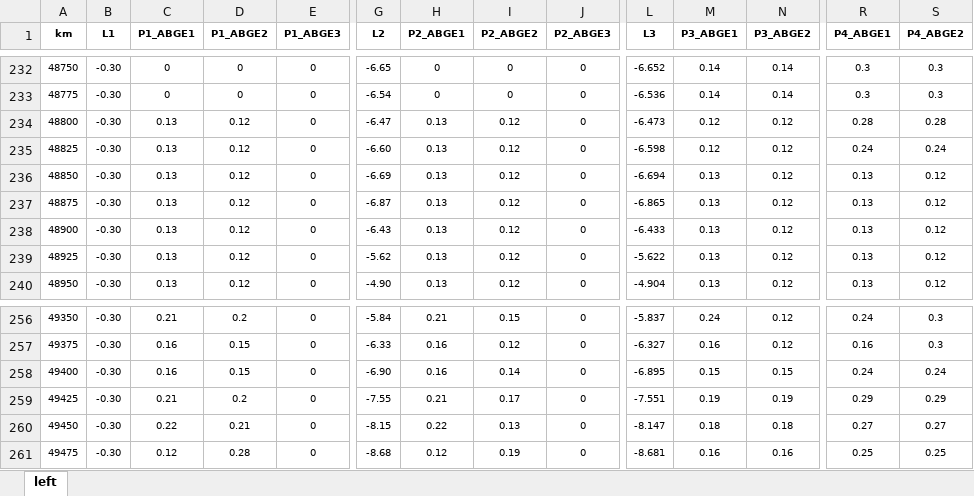
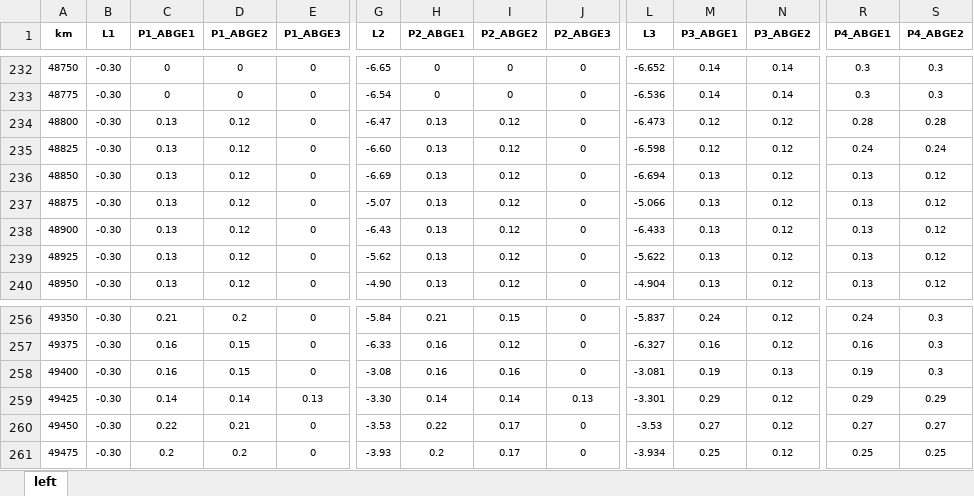
Before and after one commit to goncalogbastos/Pavement-Layers-Optimization-Model, an Excel workbook: src/layerSolutions_left_Civil.xlsx, sheet left, drawn as a sheet; only a part is shown, gaps mark what is left out; values as stored, in another font and other column widths than the file's, no borders; the diff covers the shown part only; the diff names each change by its address in the sheet, - before the commit and + after, or states it on an @@ line.

```diff
--- a/src/layerSolutions_left_Civil.xlsx (sheet left)
+++ b/src/layerSolutions_left_Civil.xlsx (sheet left)
-G237 (L2): -6.87
+G237 (L2): -5.07
-L237 (L3): -6.865
+L237 (L3): -5.066
-G258 (L2): -6.90
+G258 (L2): -3.08
-I258 (P2_ABGE2): 0.14
+I258 (P2_ABGE2): 0.16
-L258 (L3): -6.895
+L258 (L3): -3.081
-M258 (P3_ABGE1): 0.15
+M258 (P3_ABGE1): 0.19
-N258 (P3_ABGE2): 0.15
+N258 (P3_ABGE2): 0.13
-R258 (P4_ABGE1): 0.24
+R258 (P4_ABGE1): 0.19
-S258 (P4_ABGE2): 0.24
+S258 (P4_ABGE2): 0.3
-C259 (P1_ABGE1): 0.21
+C259 (P1_ABGE1): 0.14
-D259 (P1_ABGE2): 0.2
+D259 (P1_ABGE2): 0.14
-E259 (P1_ABGE3): 0
+E259 (P1_ABGE3): 0.13
-G259 (L2): -7.55
+G259 (L2): -3.30
-H259 (P2_ABGE1): 0.21
+H259 (P2_ABGE1): 0.14
-I259 (P2_ABGE2): 0.17
+I259 (P2_ABGE2): 0.14
-J259 (P2_ABGE3): 0
+J259 (P2_ABGE3): 0.13
-L259 (L3): -7.551
+L259 (L3): -3.301
-M259 (P3_ABGE1): 0.19
+M259 (P3_ABGE1): 0.29
-N259 (P3_ABGE2): 0.19
+N259 (P3_ABGE2): 0.12
-G260 (L2): -8.15
+G260 (L2): -3.53
-I260 (P2_ABGE2): 0.13
+I260 (P2_ABGE2): 0.17
-L260 (L3): -8.147
+L260 (L3): -3.53
-M260 (P3_ABGE1): 0.18
+M260 (P3_ABGE1): 0.27
-N260 (P3_ABGE2): 0.18
+N260 (P3_ABGE2): 0.12
-C261 (P1_ABGE1): 0.12
+C261 (P1_ABGE1): 0.2
-D261 (P1_ABGE2): 0.28
+D261 (P1_ABGE2): 0.2
-G261 (L2): -8.68
+G261 (L2): -3.93
-H261 (P2_ABGE1): 0.12
+H261 (P2_ABGE1): 0.2
-I261 (P2_ABGE2): 0.19
+I261 (P2_ABGE2): 0.17
-L261 (L3): -8.681
+L261 (L3): -3.934
-M261 (P3_ABGE1): 0.16
+M261 (P3_ABGE1): 0.25
-N261 (P3_ABGE2): 0.16
+N261 (P3_ABGE2): 0.12
```
Also changed, not shown: 107 edited cells elsewhere in this sheet, output/layerCoordinates_left.xlsx, output/layerCoordinates_right.xlsx, 7 other files.
